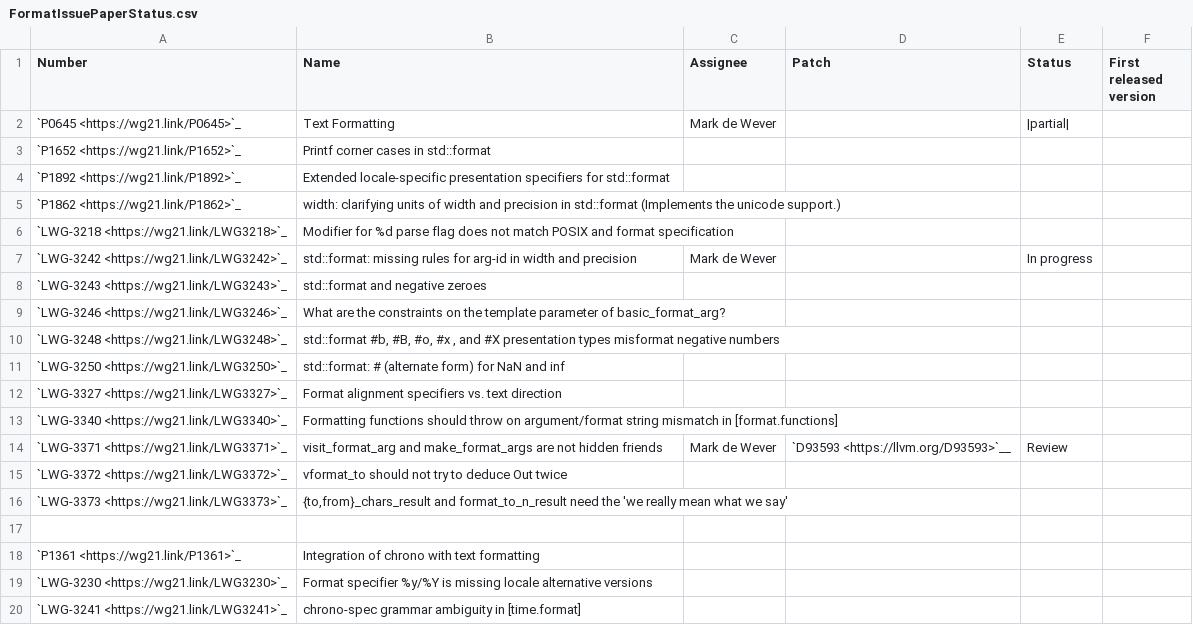
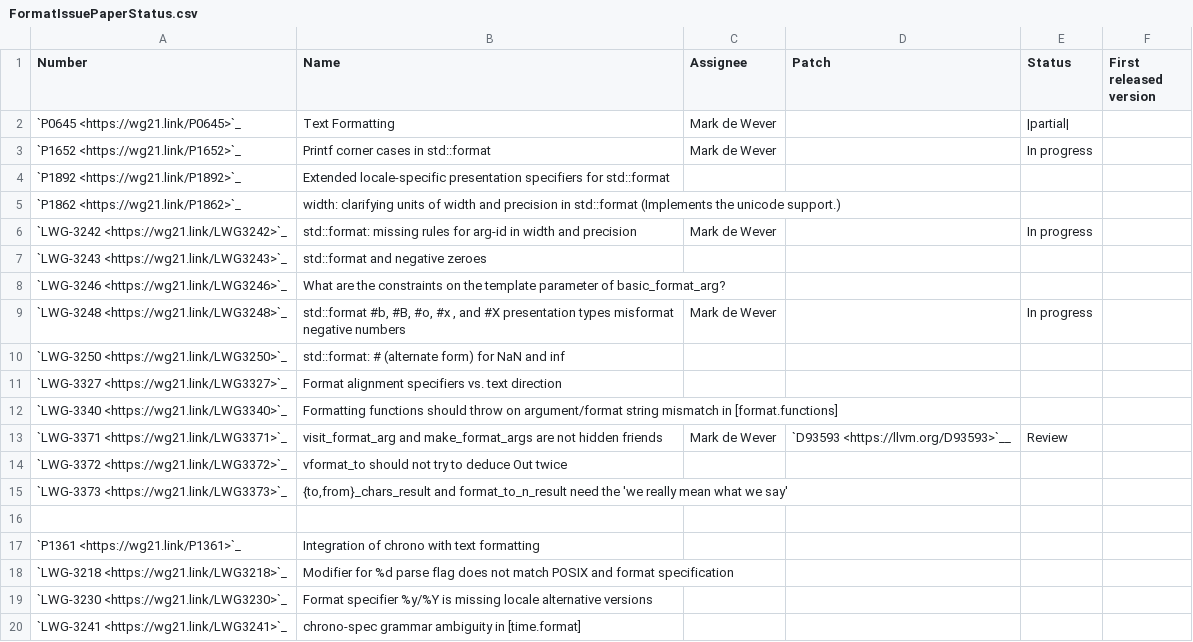
Before and after one commit to Manoj-Kumar-BV/llvm-project, a CSV file: libcxx/docs/FormatIssuePaperStatus.csv, drawn as a sheet; only a part is shown.

Commit message:
[libc++][doc] Update the Format library status.
- Move LWG-3218 to the chrono section.
- Mark the several parts 'In progress'.

```diff
--- a/libcxx/docs/FormatIssuePaperStatus.csv
+++ b/libcxx/docs/FormatIssuePaperStatus.csv
@@ -2,6 +2,5 @@ Number,Name,Assignee,Patch,Status,First released version
 `P0645 <https://wg21.link/P0645>`_,"Text Formatting",Mark de Wever,,|partial|,
-`P1652 <https://wg21.link/P1652>`_,"Printf corner cases in std::format",,,,
+`P1652 <https://wg21.link/P1652>`_,"Printf corner cases in std::format",Mark de Wever,,In progress,
 `P1892 <https://wg21.link/P1892>`_,"Extended locale-specific presentation specifiers for std::format",,,,
 `P1862 <https://wg21.link/P1862>`_,"width: clarifying units of width and precision in std::format (Implements the unicode support.)",,,,
-`LWG-3218 <https://wg21.link/LWG3218>`_,"Modifier for %d parse flag does not match POSIX and format specification",,,,
 `LWG-3242 <https://wg21.link/LWG3242>`_,"std::format: missing rules for arg-id in width and precision",Mark de Wever,,In progress,
@@ -9,3 +8,3 @@ Number,Name,Assignee,Patch,Status,First released version
 `LWG-3246 <https://wg21.link/LWG3246>`_,"What are the constraints on the template parameter of basic_format_arg?",,,,
-`LWG-3248 <https://wg21.link/LWG3248>`_,"std::format #b, #B, #o, #x , and #X presentation types misformat negative numbers",,,,
+`LWG-3248 <https://wg21.link/LWG3248>`_,"std::format #b, #B, #o, #x , and #X presentation types misformat negative numbers",Mark de Wever,,In progress,
 `LWG-3250 <https://wg21.link/LWG3250>`_,"std::format: # (alternate form) for NaN and inf",,,,
@@ -18,2 +17,3 @@ Number,Name,Assignee,Patch,Status,First released version
 `P1361 <https://wg21.link/P1361>`_,"Integration of chrono with text formatting",,,,
+`LWG-3218 <https://wg21.link/LWG3218>`_,"Modifier for %d parse flag does not match POSIX and format specification",,,,
 `LWG-3230 <https://wg21.link/LWG3230>`_,"Format specifier %y/%Y is missing locale alternative versions",,,,
```
Also changed, not shown: libcxx/docs/FormatProposalStatus.csv.
